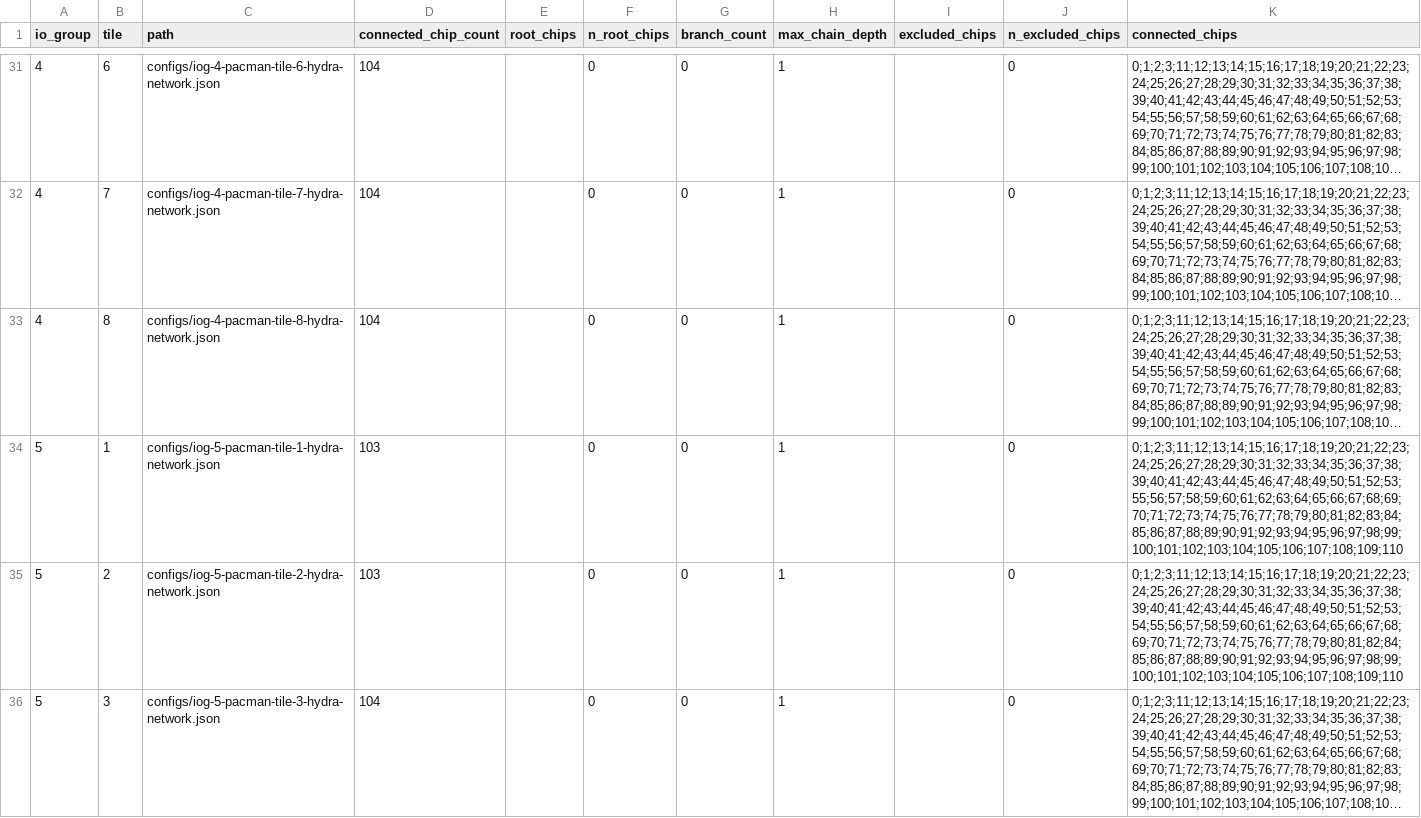
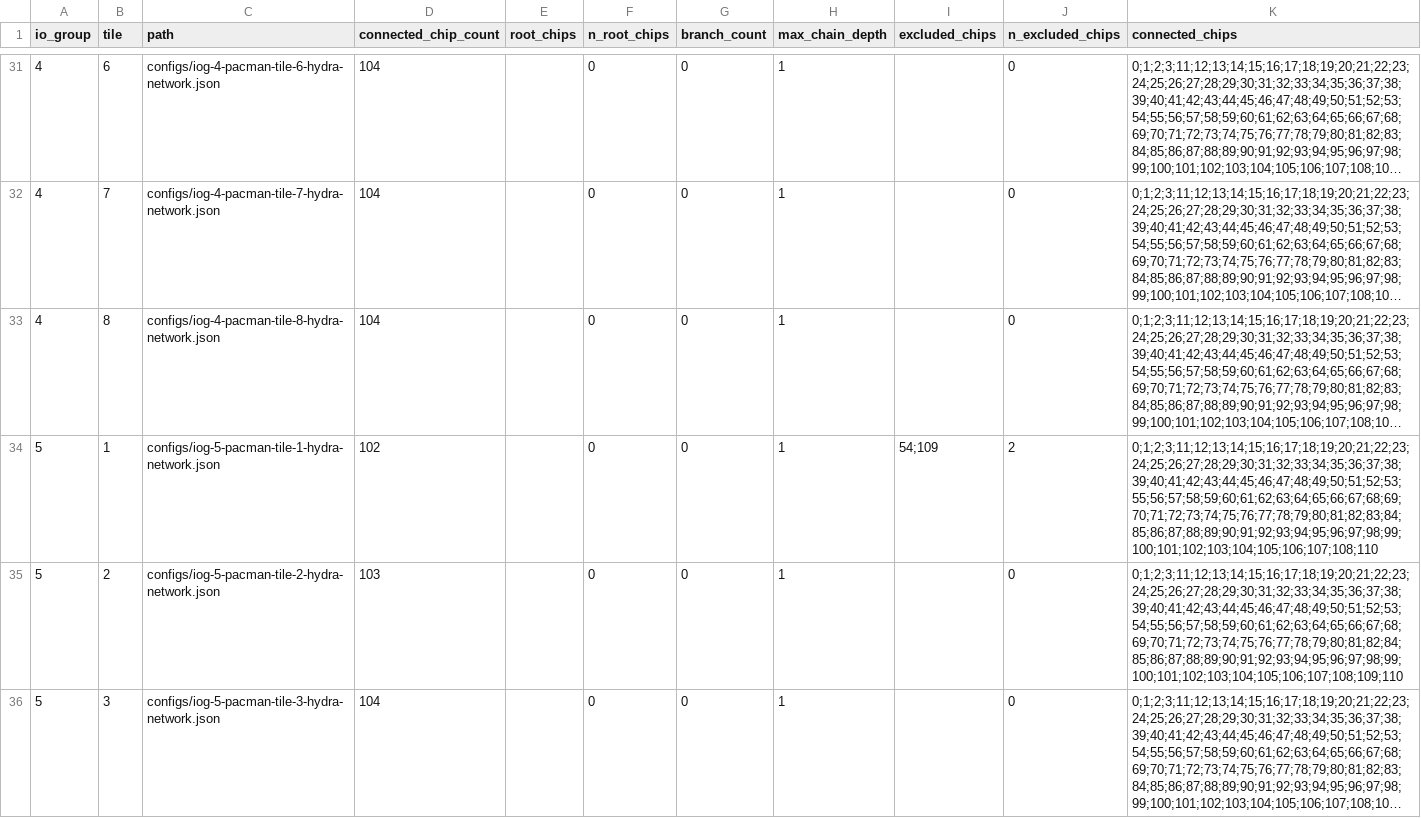
Before and after one commit to larpix/crs_daq, a CSV file: config_history/current/hydra_summary.csv, drawn as a sheet; only a part is shown, gaps mark what is left out; long unchanged cells end in …; the diff names each change by its address in the sheet, - before the commit and + after, or states it on an @@ line.

Commit message:
Second version of pedestal configuration for run3 cold commissioning - improved networks

```diff
--- a/config_history/current/hydra_summary.csv
+++ b/config_history/current/hydra_summary.csv
-D34 (connected_chip_count): 103
+D34 (connected_chip_count): 102
-I34 (excluded_chips): (empty)
+I34 (excluded_chips): 54;109
-J34 (n_excluded_chips): 0
+J34 (n_excluded_chips): 2
-K34 (connected_chips): 0;1;2;3;11;12;13;14;15;16;17;18;19;20;21;22;23;24;25;26;27;28;29;30;31;32;33;34;35;36;37;38;39;40;41;42;43;44;45;46;47;48;49;50;51;52;53;55;56;57;58;59;60;61;62;63;64;65;66;67;68;69;70;71;72;73;74;75;76;77;78;79;80;81;82;83;84;85;86;87;88;89;90;91;92;93;94;95;96;97;98;99;100;101;102;103;104;105;106;107;108;109;110
+K34 (connected_chips): 0;1;2;3;11;12;13;14;15;16;17;18;19;20;21;22;23;24;25;26;27;28;29;30;31;32;33;34;35;36;37;38;39;40;41;42;43;44;45;46;47;48;49;50;51;52;53;55;56;57;58;59;60;61;62;63;64;65;66;67;68;69;70;71;72;73;74;75;76;77;78;79;80;81;82;83;84;85;86;87;88;89;90;91;92;93;94;95;96;97;98;99;100;101;102;103;104;105;106;107;108;110
```
Also changed, not shown: 7 other files.
